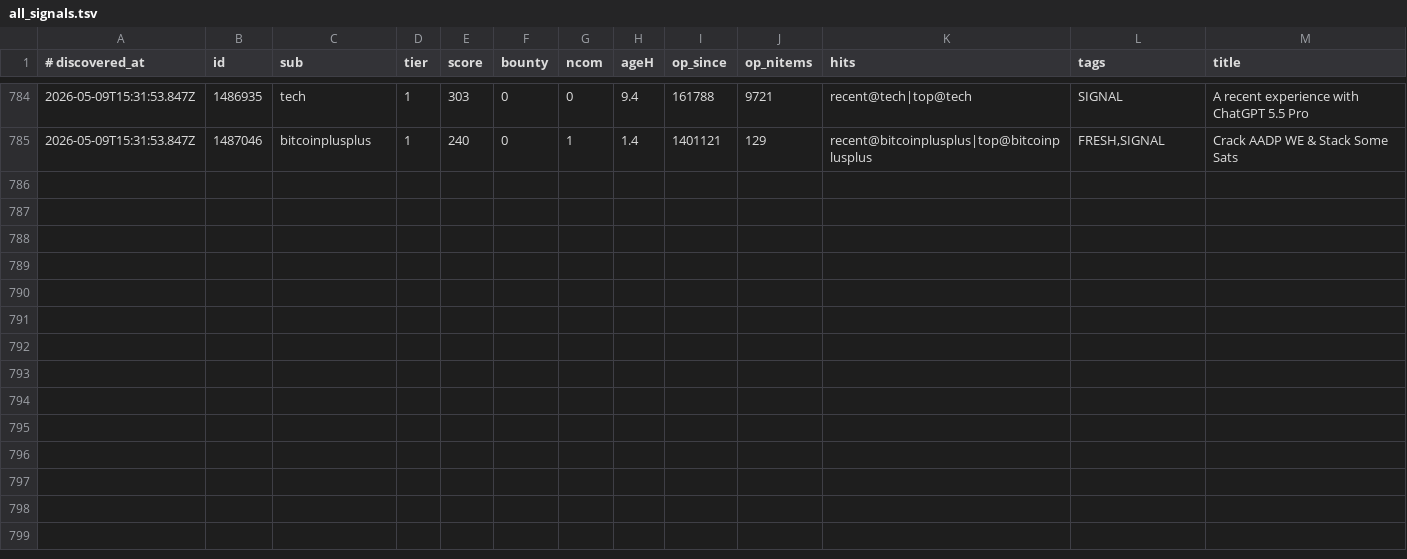
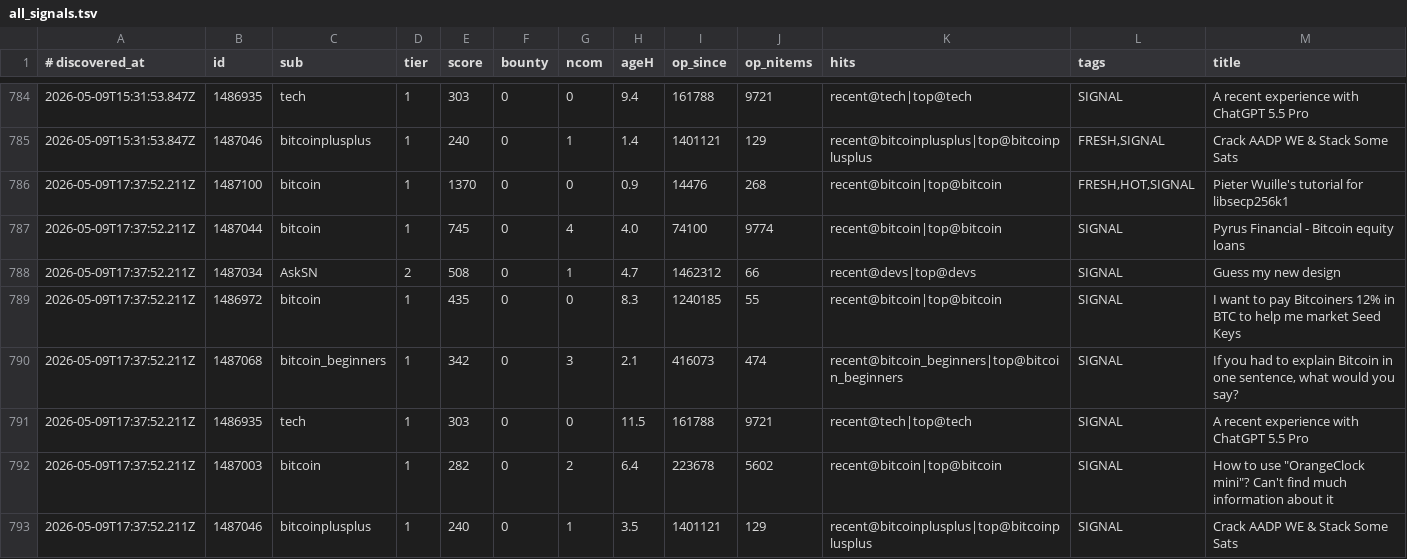
Before and after one commit to szamaniai/sn-monetization-runtime, a TSV file: data/sn_targets_accumulated/all_signals.tsv, drawn as a sheet; only a part is shown, gaps mark what is left out; the diff names each change by its address in the sheet, - before the commit and + after, or states it on an @@ line.

```diff
--- a/data/sn_targets_accumulated/all_signals.tsv
+++ b/data/sn_targets_accumulated/all_signals.tsv
+row 786: 2026-05-09T17:37:52.211Z | 1487100 | bitcoin | 1 | 1370 | 0 | 0 | 0.9 | 14476 | 268 | recent@bitcoin|top@bitcoin | FRESH,HOT,SIGNAL | Pieter Wuille's tutorial for libsecp256k1
+row 787: 2026-05-09T17:37:52.211Z | 1487044 | bitcoin | 1 | 745 | 0 | 4 | 4.0 | 74100 | 9774 | recent@bitcoin|top@bitcoin | SIGNAL | Pyrus Financial - Bitcoin equity loans
+row 788: 2026-05-09T17:37:52.211Z | 1487034 | AskSN | 2 | 508 | 0 | 1 | 4.7 | 1462312 | 66 | recent@devs|top@devs | SIGNAL | Guess my new design
+row 789: 2026-05-09T17:37:52.211Z | 1486972 | bitcoin | 1 | 435 | 0 | 0 | 8.3 | 1240185 | 55 | recent@bitcoin|top@bitcoin | SIGNAL | I want to pay Bitcoiners 12% in BTC to help me market Seed Keys
+row 790: 2026-05-09T17:37:52.211Z | 1487068 | bitcoin_beginners | 1 | 342 | 0 | 3 | 2.1 | 416073 | 474 | recent@bitcoin_beginners|top@bitcoin_beginners | SIGNAL | If you had to explain Bitcoin in one sentence, what would you say?
+row 791: 2026-05-09T17:37:52.211Z | 1486935 | tech | 1 | 303 | 0 | 0 | 11.5 | 161788 | 9721 | recent@tech|top@tech | SIGNAL | A recent experience with ChatGPT 5.5 Pro
+row 792: 2026-05-09T17:37:52.211Z | 1487003 | bitcoin | 1 | 282 | 0 | 2 | 6.4 | 223678 | 5602 | recent@bitcoin|top@bitcoin | SIGNAL | How to use "OrangeClock mini"? Can't find much information about it
+row 793: 2026-05-09T17:37:52.211Z | 1487046 | bitcoinplusplus | 1 | 240 | 0 | 1 | 3.5 | 1401121 | 129 | recent@bitcoinplusplus|top@bitcoinplusplus | SIGNAL | Crack AADP WE & Stack Some Sats
```
Also changed, not shown: data/sn_targets_accumulated/self_post_opportunities.tsv, 2 other files.
